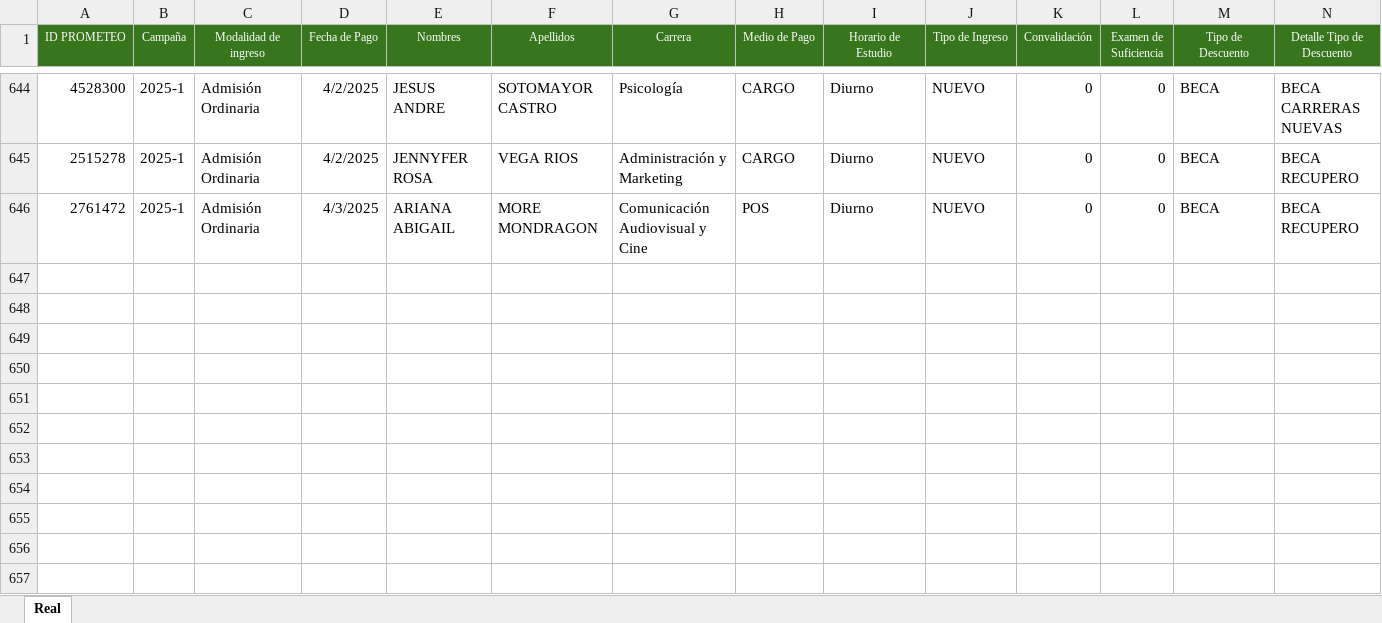
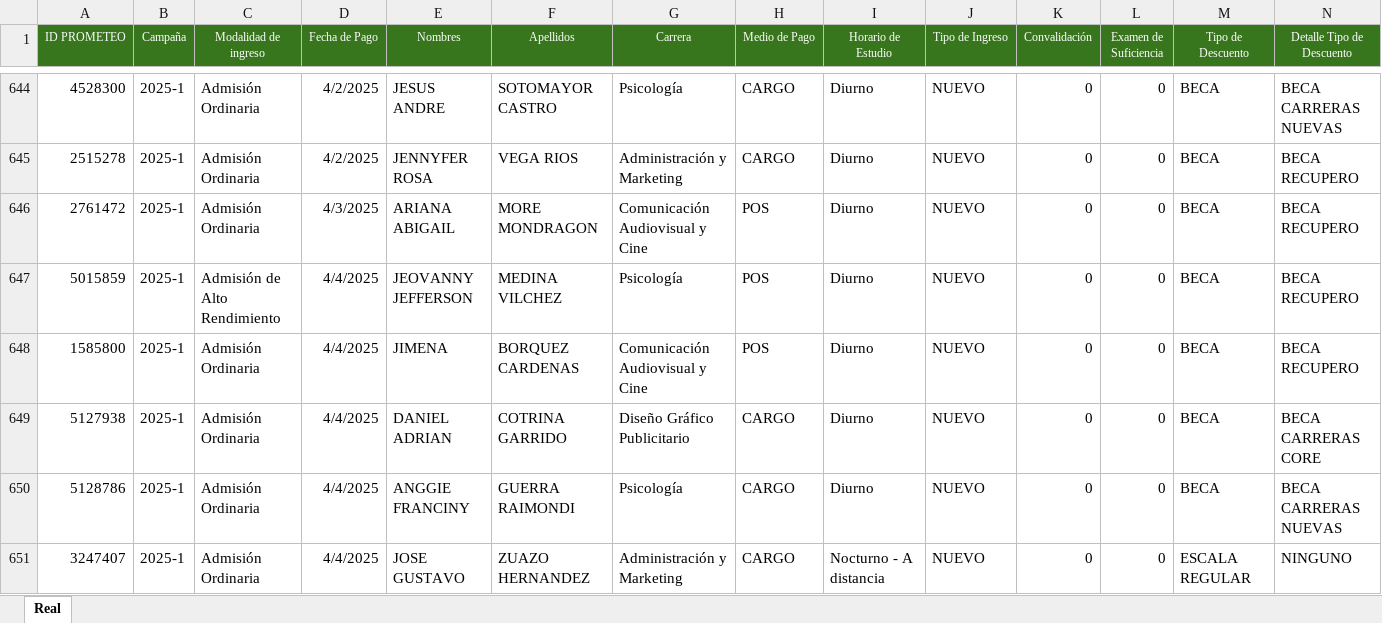
Before and after one commit to Milene29/DASHBOARD_UCAL_25.1, an Excel workbook: Master_Pagos.xlsx, sheet Real, drawn as a sheet; only a part is shown, gaps mark what is left out; values as stored, in another font and other column widths than the file's, no borders; rows hold the shown columns only; the diff names each change by its address in the sheet, - before the commit and + after, or states it on an @@ line.

```diff
--- a/Master_Pagos.xlsx (sheet Real)
+++ b/Master_Pagos.xlsx (sheet Real)
+row 647: 5015859 | 2025-1 | Admisión de Alto Rendimiento | 4/4/2025 | JEOVANNY JEFFERSON | MEDINA VILCHEZ | Psicología | POS | Diurno | NUEVO | 0 | 0 | BECA | BECA RECUPERO
+row 648: 1585800 | 2025-1 | Admisión Ordinaria | 4/4/2025 | JIMENA | BORQUEZ CARDENAS | Comunicación Audiovisual y Cine | POS | Diurno | NUEVO | 0 | 0 | BECA | BECA RECUPERO
+row 649: 5127938 | 2025-1 | Admisión Ordinaria | 4/4/2025 | DANIEL ADRIAN | COTRINA GARRIDO | Diseño Gráfico Publicitario | CARGO | Diurno | NUEVO | 0 | 0 | BECA | BECA CARRERAS CORE
+row 650: 5128786 | 2025-1 | Admisión Ordinaria | 4/4/2025 | ANGGIE FRANCINY | GUERRA RAIMONDI | Psicología | CARGO | Diurno | NUEVO | 0 | 0 | BECA | BECA CARRERAS NUEVAS
+row 651: 3247407 | 2025-1 | Admisión Ordinaria | 4/4/2025 | JOSE GUSTAVO | ZUAZO HERNANDEZ | Administración y Marketing | CARGO | Nocturno - A distancia | NUEVO | 0 | 0 | ESCALA REGULAR | NINGUNO
```
Also changed, not shown: 2 other files.
